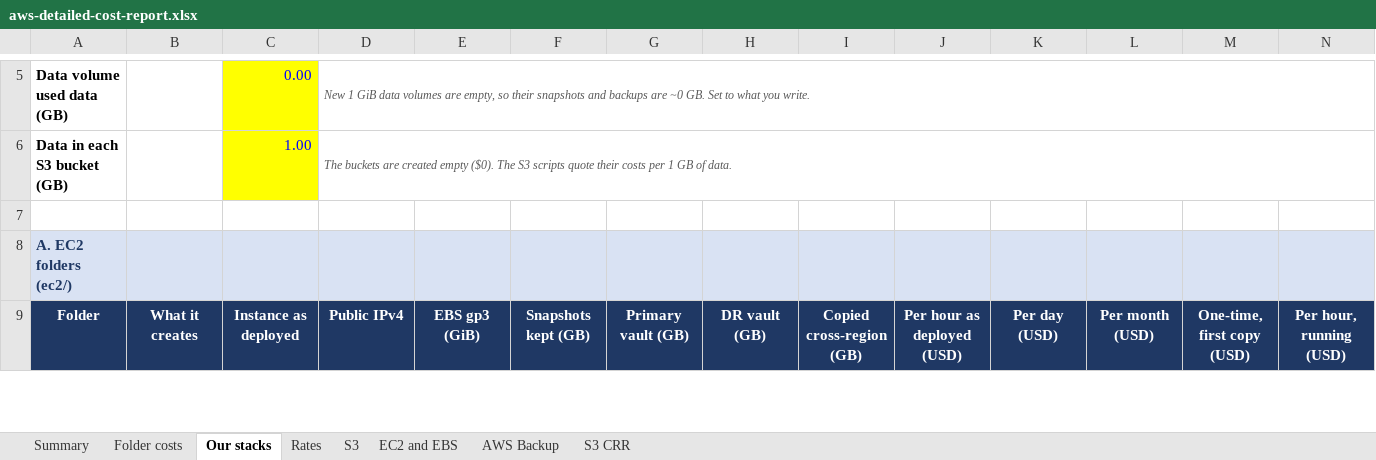
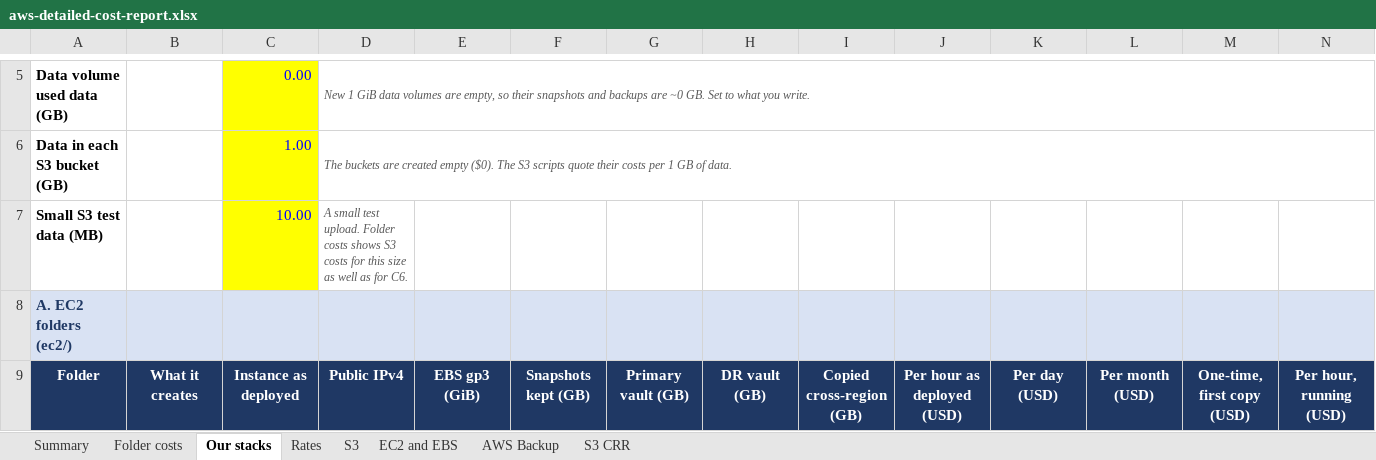
Before and after one commit to samraat-7/Lab, an Excel workbook: aws-detailed-cost-report.xlsx, sheet Our stacks, drawn as a sheet; only a part is shown, gaps mark what is left out; values as stored, in another font and other column widths than the file's, no borders; rows hold the shown columns only; the diff names each change by its address in the sheet, - before the commit and + after, or states it on an @@ line.

```diff
--- a/aws-detailed-cost-report.xlsx (sheet Our stacks)
+++ b/aws-detailed-cost-report.xlsx (sheet Our stacks)
-row 7: (empty)
+row 7: Small S3 test data (MB) |  | 10.00 | A small test upload. Folder costs shows S3 costs for this size as well as for C6.
-C7 fill: none
+C7 fill: #FFFF00
```
Also changed, not shown: sheet Folder costs.
